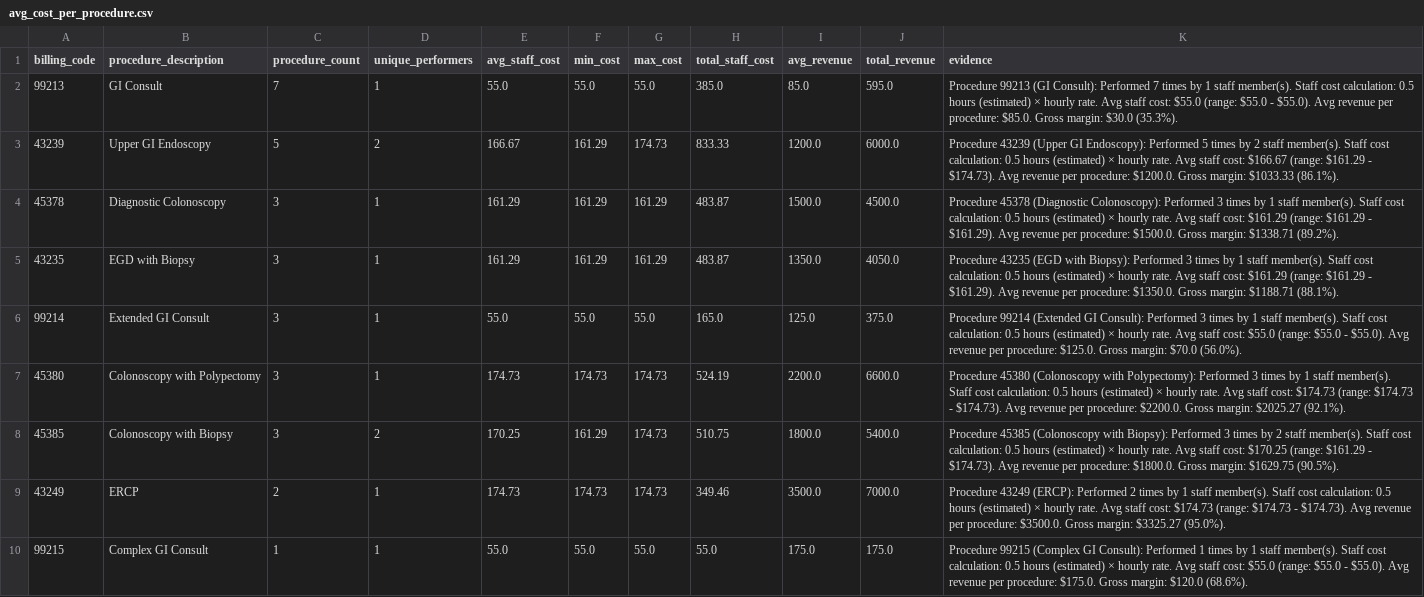
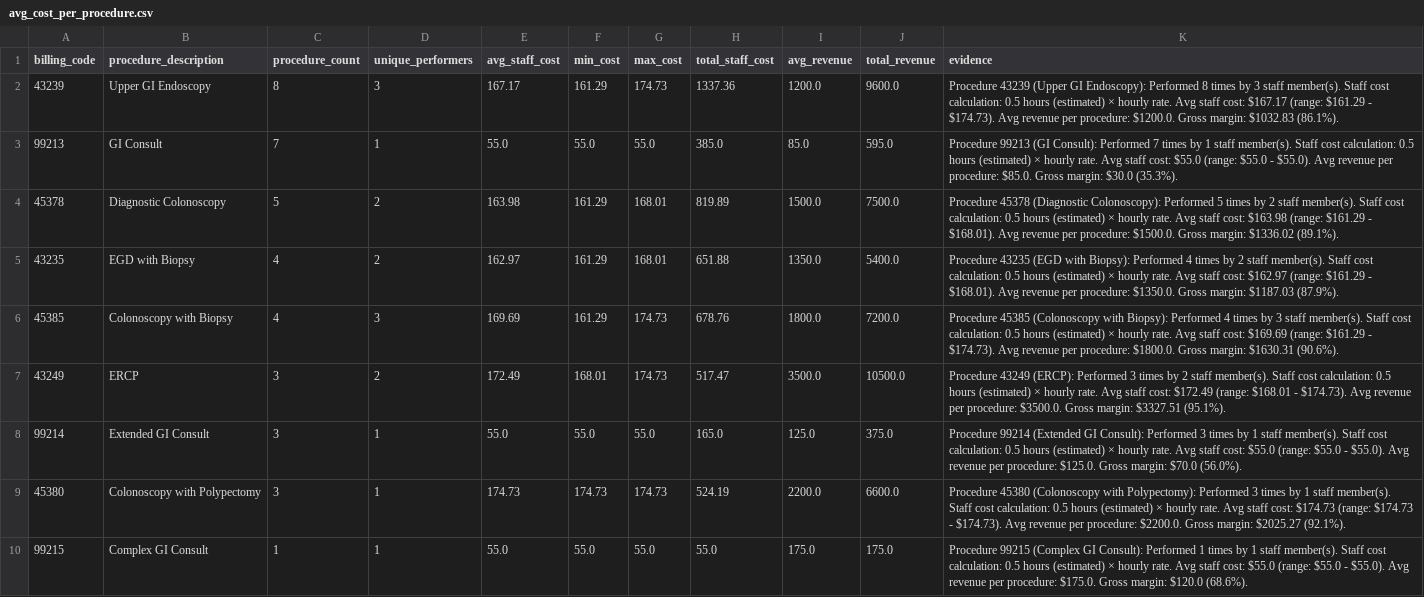
Before and after one commit to NivNavick/testing-chat, a CSV file: csv_analyzer/insights_output/avg_cost_per_procedure.csv, drawn as a sheet.

```diff
--- a/csv_analyzer/insights_output/avg_cost_per_procedure.csv
+++ b/csv_analyzer/insights_output/avg_cost_per_procedure.csv
@@ -1,10 +1,10 @@
 billing_code,procedure_description,procedure_count,unique_performers,avg_staff_cost,min_cost,max_cost,total_staff_cost,avg_revenue,total_revenue,evidence
+43239,Upper GI Endoscopy,8,3,167.17,161.29,174.73,1337.36,1200.0,9600.0,Procedure 43239 (Upper GI Endoscopy): Performed 8 times by 3 staff member(s). Staff cost calculation: 0.5 hours (estimated) × hourly rate. Avg staff cost: $167.17 (range: $161.29 - $174.73). Avg revenue per procedure: $1200.0. Gross margin: $1032.83 (86.1%).
 99213,GI Consult,7,1,55.0,55.0,55.0,385.0,85.0,595.0,Procedure 99213 (GI Consult): Performed 7 times by 1 staff member(s). Staff cost calculation: 0.5 hours (estimated) × hourly rate. Avg staff cost: $55.0 (range: $55.0 - $55.0). Avg revenue per procedure: $85.0. Gross margin: $30.0 (35.3%).
-43239,Upper GI Endoscopy,5,2,166.67,161.29,174.73,833.33,1200.0,6000.0,Procedure 43239 (Upper GI Endoscopy): Performed 5 times by 2 staff member(s). Staff cost calculation: 0.5 hours (estimated) × hourly rate. Avg staff cost: $166.67 (range: $161.29 - $174.73). Avg revenue per procedure: $1200.0. Gross margin: $1033.33 (86.1%).
-45378,Diagnostic Colonoscopy,3,1,161.29,161.29,161.29,483.87,1500.0,4500.0,Procedure 45378 (Diagnostic Colonoscopy): Performed 3 times by 1 staff member(s). Staff cost calculation: 0.5 hours (estimated) × hourly rate. Avg staff cost: $161.29 (range: $161.29 - $161.29). Avg revenue per procedure: $1500.0. Gross margin: $1338.71 (89.2%).
-43235,EGD with Biopsy,3,1,161.29,161.29,161.29,483.87,1350.0,4050.0,Procedure 43235 (EGD with Biopsy): Performed 3 times by 1 staff member(s). Staff cost calculation: 0.5 hours (estimated) × hourly rate. Avg staff cost: $161.29 (range: $161.29 - $161.29). Avg revenue per procedure: $1350.0. Gross margin: $1188.71 (88.1%).
+45378,Diagnostic Colonoscopy,5,2,163.98,161.29,168.01,819.89,1500.0,7500.0,Procedure 45378 (Diagnostic Colonoscopy): Performed 5 times by 2 staff member(s). Staff cost calculation: 0.5 hours (estimated) × hourly rate. Avg staff cost: $163.98 (range: $161.29 - $168.01). Avg revenue per procedure: $1500.0. Gross margin: $1336.02 (89.1%).
+43235,EGD with Biopsy,4,2,162.97,161.29,168.01,651.88,1350.0,5400.0,Procedure 43235 (EGD with Biopsy): Performed 4 times by 2 staff member(s). Staff cost calculation: 0.5 hours (estimated) × hourly rate. Avg staff cost: $162.97 (range: $161.29 - $168.01). Avg revenue per procedure: $1350.0. Gross margin: $1187.03 (87.9%).
+45385,Colonoscopy with Biopsy,4,3,169.69,161.29,174.73,678.76,1800.0,7200.0,Procedure 45385 (Colonoscopy with Biopsy): Performed 4 times by 3 staff member(s). Staff cost calculation: 0.5 hours (estimated) × hourly rate. Avg staff cost: $169.69 (range: $161.29 - $174.73). Avg revenue per procedure: $1800.0. Gross margin: $1630.31 (90.6%).
+43249,ERCP,3,2,172.49,168.01,174.73,517.47,3500.0,10500.0,Procedure 43249 (ERCP): Performed 3 times by 2 staff member(s). Staff cost calculation: 0.5 hours (estimated) × hourly rate. Avg staff cost: $172.49 (range: $168.01 - $174.73). Avg revenue per procedure: $3500.0. Gross margin: $3327.51 (95.1%).
 99214,Extended GI Consult,3,1,55.0,55.0,55.0,165.0,125.0,375.0,Procedure 99214 (Extended GI Consult): Performed 3 times by 1 staff member(s). Staff cost calculation: 0.5 hours (estimated) × hourly rate. Avg staff cost: $55.0 (range: $55.0 - $55.0). Avg revenue per procedure: $125.0. Gross margin: $70.0 (56.0%).
 45380,Colonoscopy with Polypectomy,3,1,174.73,174.73,174.73,524.19,2200.0,6600.0,Procedure 45380 (Colonoscopy with Polypectomy): Performed 3 times by 1 staff member(s). Staff cost calculation: 0.5 hours (estimated) × hourly rate. Avg staff cost: $174.73 (range: $174.73 - $174.73). Avg revenue per procedure: $2200.0. Gross margin: $2025.27 (92.1%).
-45385,Colonoscopy with Biopsy,3,2,170.25,161.29,174.73,510.75,1800.0,5400.0,Procedure 45385 (Colonoscopy with Biopsy): Performed 3 times by 2 staff member(s). Staff cost calculation: 0.5 hours (estimated) × hourly rate. Avg staff cost: $170.25 (range: $161.29 - $174.73). Avg revenue per procedure: $1800.0. Gross margin: $1629.75 (90.5%).
-43249,ERCP,2,1,174.73,174.73,174.73,349.46,3500.0,7000.0,Procedure 43249 (ERCP): Performed 2 times by 1 staff member(s). Staff cost calculation: 0.5 hours (estimated) × hourly rate. Avg staff cost: $174.73 (range: $174.73 - $174.73). Avg revenue per procedure: $3500.0. Gross margin: $3325.27 (95.0%).
 99215,Complex GI Consult,1,1,55.0,55.0,55.0,55.0,175.0,175.0,Procedure 99215 (Complex GI Consult): Performed 1 times by 1 staff member(s). Staff cost calculation: 0.5 hours (estimated) × hourly rate. Avg staff cost: $55.0 (range: $55.0 - $55.0). Avg revenue per procedure: $175.0. Gross margin: $120.0 (68.6%).
```
Also changed, not shown: csv_analyzer/insights_output/attendance_discrepancies.csv, csv_analyzer/insights_output/cost_per_shift.csv, 25 other files.
